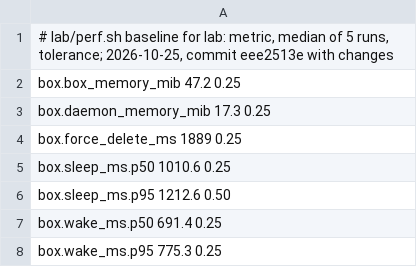
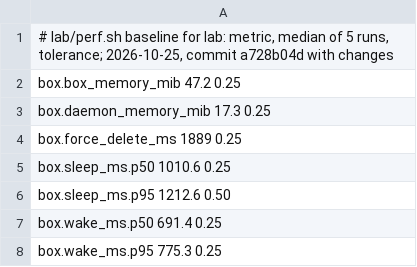
Before and after one commit to nebler/fern, a TSV file: lab/perf/lab.tsv, drawn as a sheet; only a part is shown; the diff covers the shown part only.

```diff
--- a/lab/perf/lab.tsv
+++ b/lab/perf/lab.tsv
@@ -1,2 +1,2 @@
-# lab/perf.sh baseline for lab: metric, median of 5 runs, tolerance; 2026-10-25, commit eee2513e with changes
+# lab/perf.sh baseline for lab: metric, median of 5 runs, tolerance; 2026-10-25, commit a728b04d with changes
 box.box_memory_mib 47.2 0.25
```
Also changed, not shown: 40 added rows elsewhere in this file, lab/perf/vps.tsv, 2 other files.
